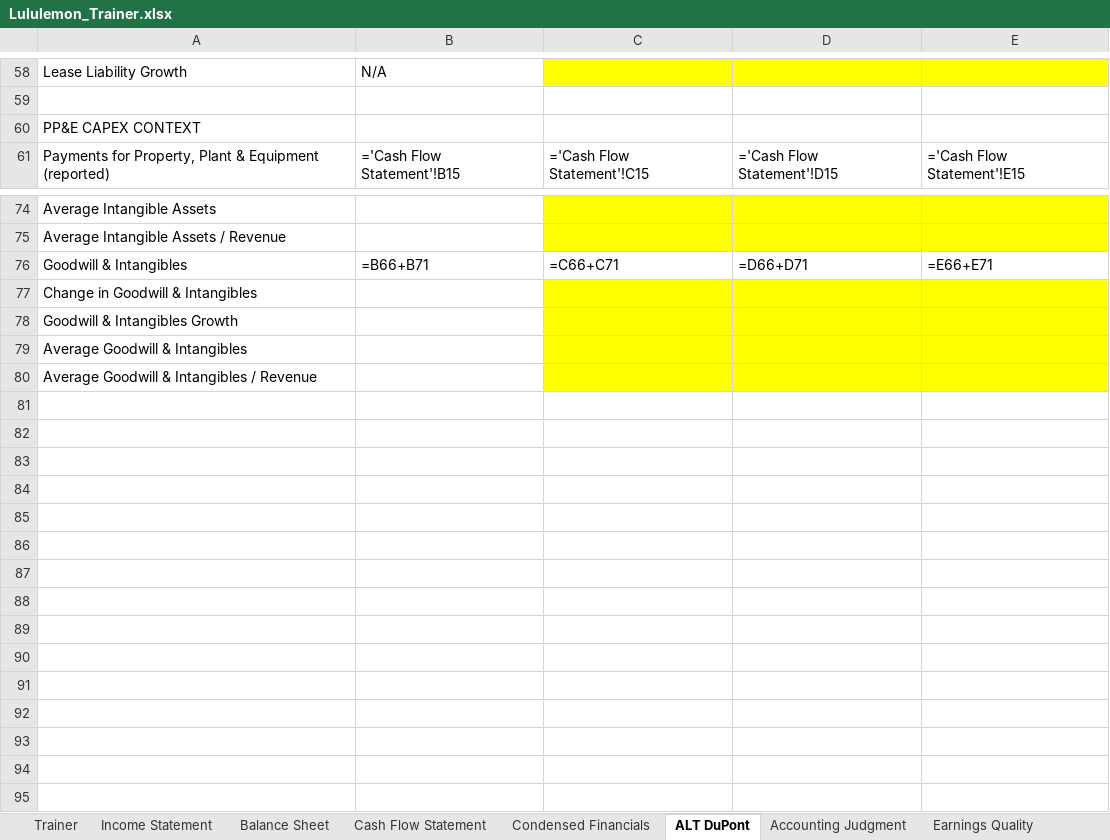
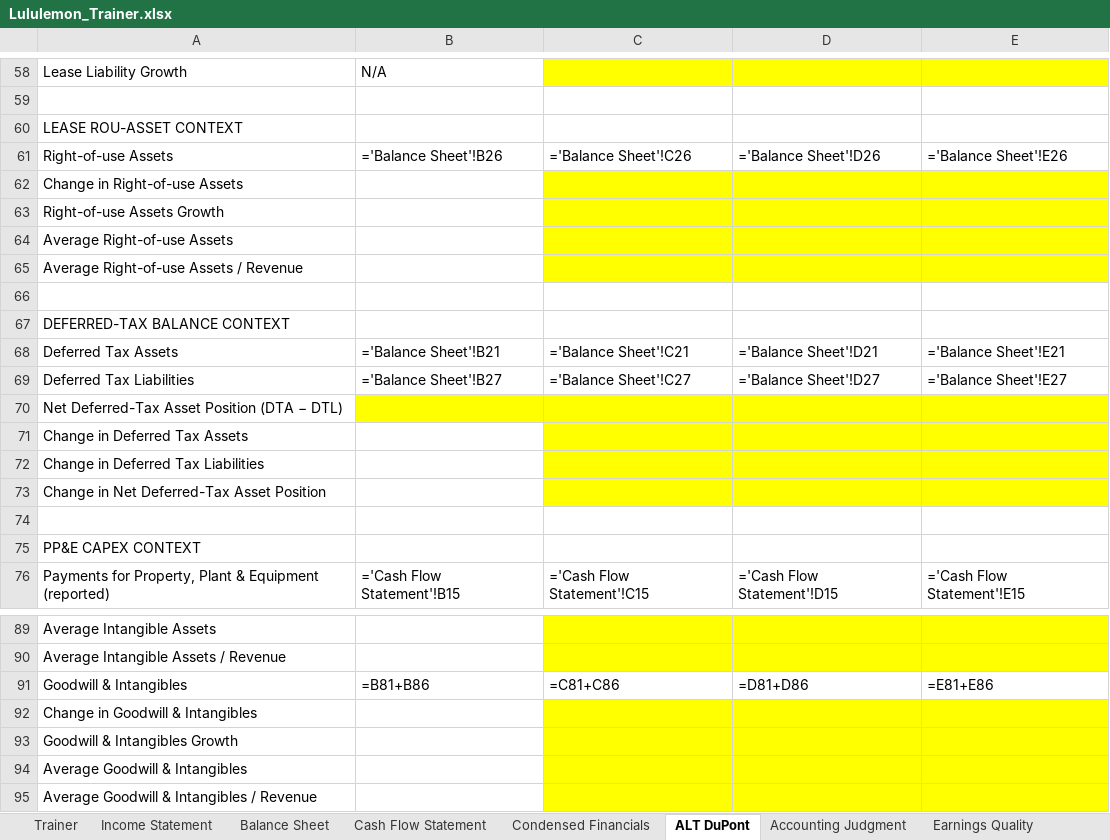
Before and after one commit to MrMittenCrab/bav_trainer, an Excel workbook: release/lululemon/Lululemon_Trainer.xlsx, sheet ALT DuPont, drawn as a sheet; only a part is shown, gaps mark what is left out; values as stored, in another font and other column widths than the file's, no borders; formulas without a stored value are shown as written; addresses are those after the commit; the diff names each change by its address in the sheet, - before the commit and + after, or states it on an @@ line.

```diff
--- a/release/lululemon/Lululemon_Trainer.xlsx (sheet ALT DuPont)
+++ b/release/lululemon/Lululemon_Trainer.xlsx (sheet ALT DuPont)
+row 60: LEASE ROU-ASSET CONTEXT
+row 61: Right-of-use Assets | ='Balance Sheet'!B26 | ='Balance Sheet'!C26 | ='Balance Sheet'!D26 | ='Balance Sheet'!E26
+row 62: Change in Right-of-use Assets
+row 63: Right-of-use Assets Growth
+row 64: Average Right-of-use Assets
+row 65: Average Right-of-use Assets / Revenue
+row 66: (empty)
+row 67: DEFERRED-TAX BALANCE CONTEXT
+row 68: Deferred Tax Assets | ='Balance Sheet'!B21 | ='Balance Sheet'!C21 | ='Balance Sheet'!D21 | ='Balance Sheet'!E21
+row 69: Deferred Tax Liabilities | ='Balance Sheet'!B27 | ='Balance Sheet'!C27 | ='Balance Sheet'!D27 | ='Balance Sheet'!E27
+row 70: Net Deferred-Tax Asset Position (DTA − DTL)
+row 71: Change in Deferred Tax Assets
+row 72: Change in Deferred Tax Liabilities
+row 73: Change in Net Deferred-Tax Asset Position
+row 74: (empty)
-B91: =B66+B71
+B91: =B81+B86
-C91: =C66+C71
+C91: =C81+C86
-D91: =D66+D71
+D91: =D81+D86
-E91: =E66+E71
+E91: =E81+E86
```
Also changed, not shown: sheet Trainer, release/fast_retailing/FastRetailing_Answer_Key.xlsx, release/fast_retailing/FastRetailing_Trainer.xlsx, 13 other files.
